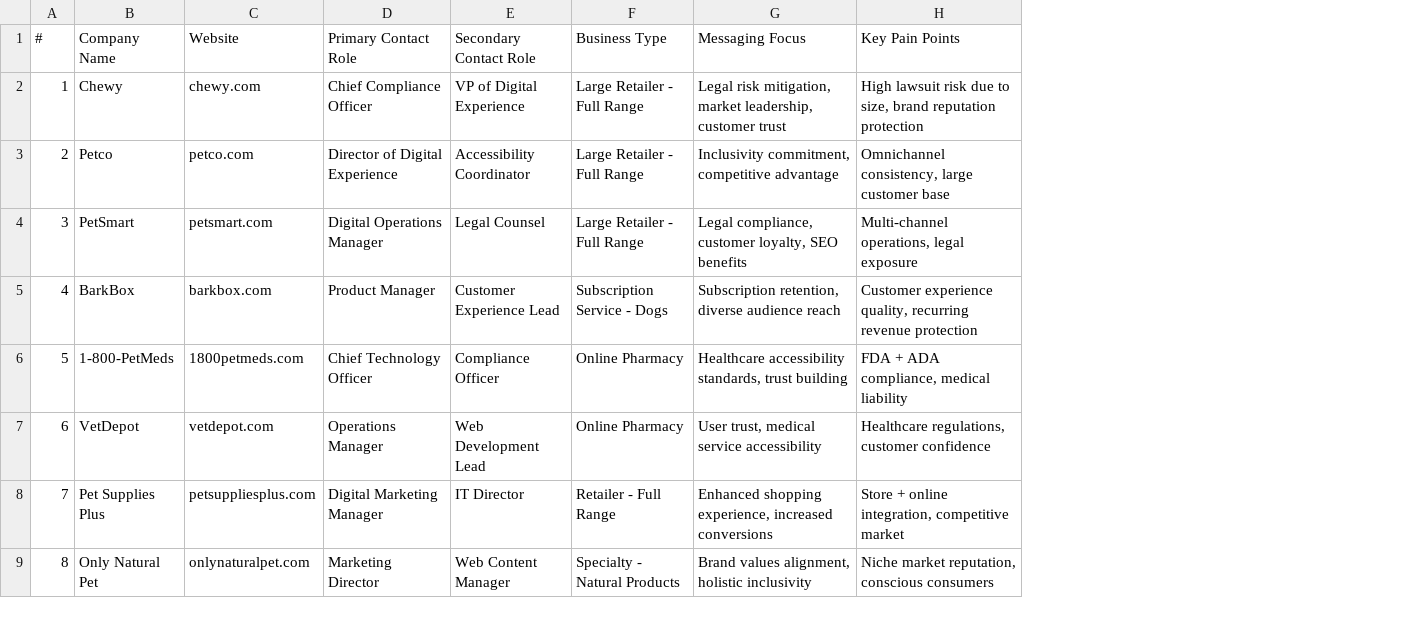
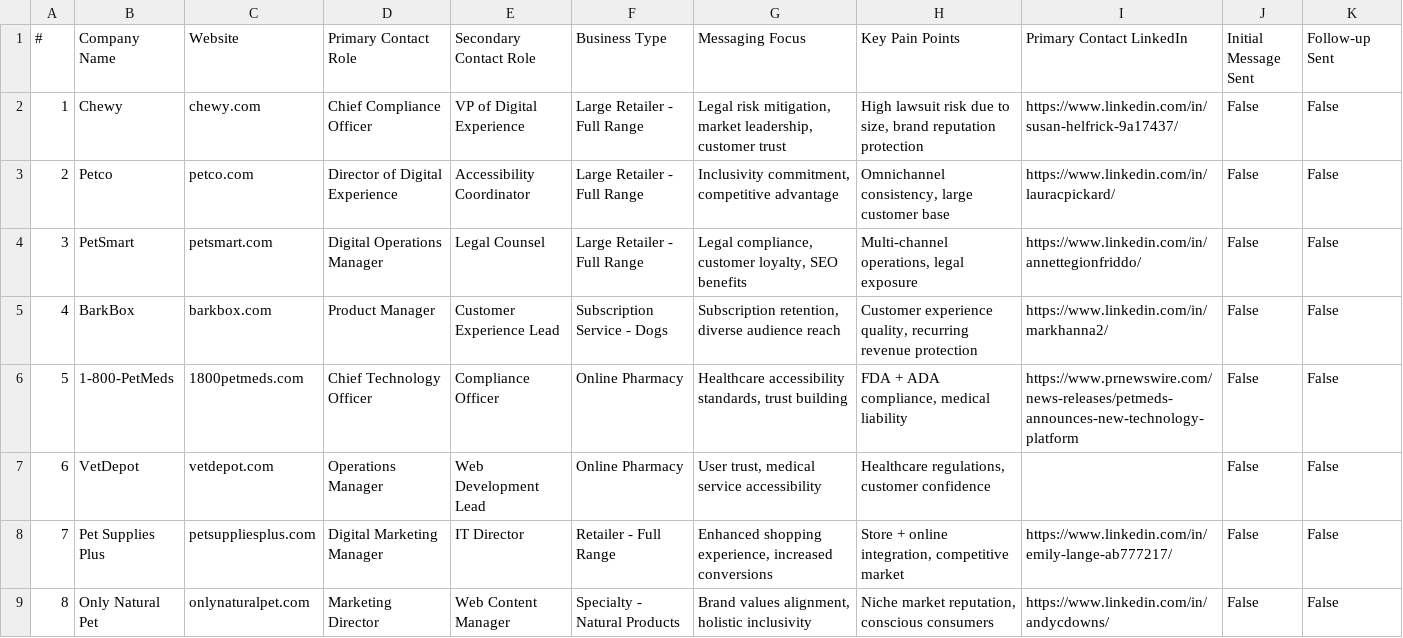
Before and after one commit to UmarCho62/clarion-all, a CSV file: pet_ecommerce_ada_prospects.csv, drawn as a sheet; only a part is shown; the diff names each change by its address in the sheet, - before the commit and + after, or states it on an @@ line.

```diff
--- a/pet_ecommerce_ada_prospects.csv
+++ b/pet_ecommerce_ada_prospects.csv
+column I (Primary Contact LinkedIn), rows 2-9: https://www.linkedin.com/in/susan-helfrick-9a17437/ | https://www.linkedin.com/in/lauracpickard/ | https://www.linkedin.com/in/annettegionfriddo/ | https://www.linkedin.com/in/markhanna2/ | https://www.prnewswire.com/news-releases/petmeds-announces-new-technology-platform |  | https://www.linkedin.com/in/emily-lange-ab777217/ | https://www.linkedin.com/in/andycdowns/
+column J (Initial Message Sent), rows 2-9: all False
+column K (Follow-up Sent), rows 2-9: all False
```
Also changed, not shown: 6 other files.
